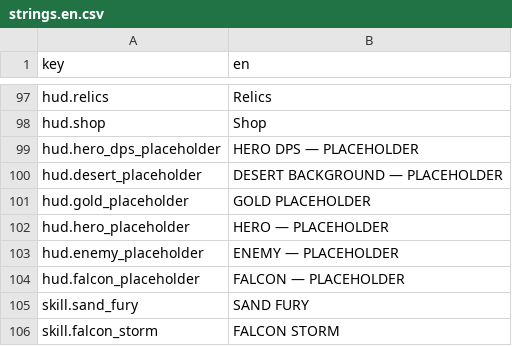
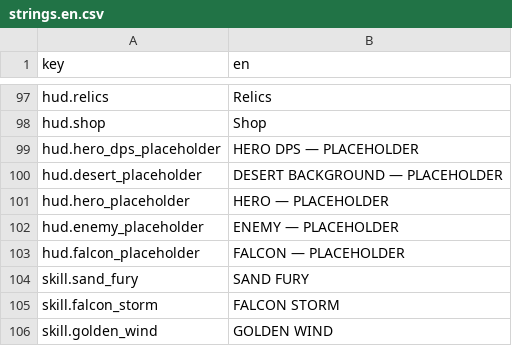
Before and after one commit to vk1ngv909-maker/vK1NGz, a CSV file: localization/strings.en.csv, drawn as a sheet; only a part is shown, gaps mark what is left out; the shorter side is filled out with more unchanged rows; the diff names each change by its address in the sheet, - before the commit and + after, or states it on an @@ line.

```diff
--- a/localization/strings.en.csv
+++ b/localization/strings.en.csv
-row 101: hud.gold_placeholder | GOLD PLACEHOLDER
```
Also changed, not shown: localization/strings.ar.csv, 21 other files.
